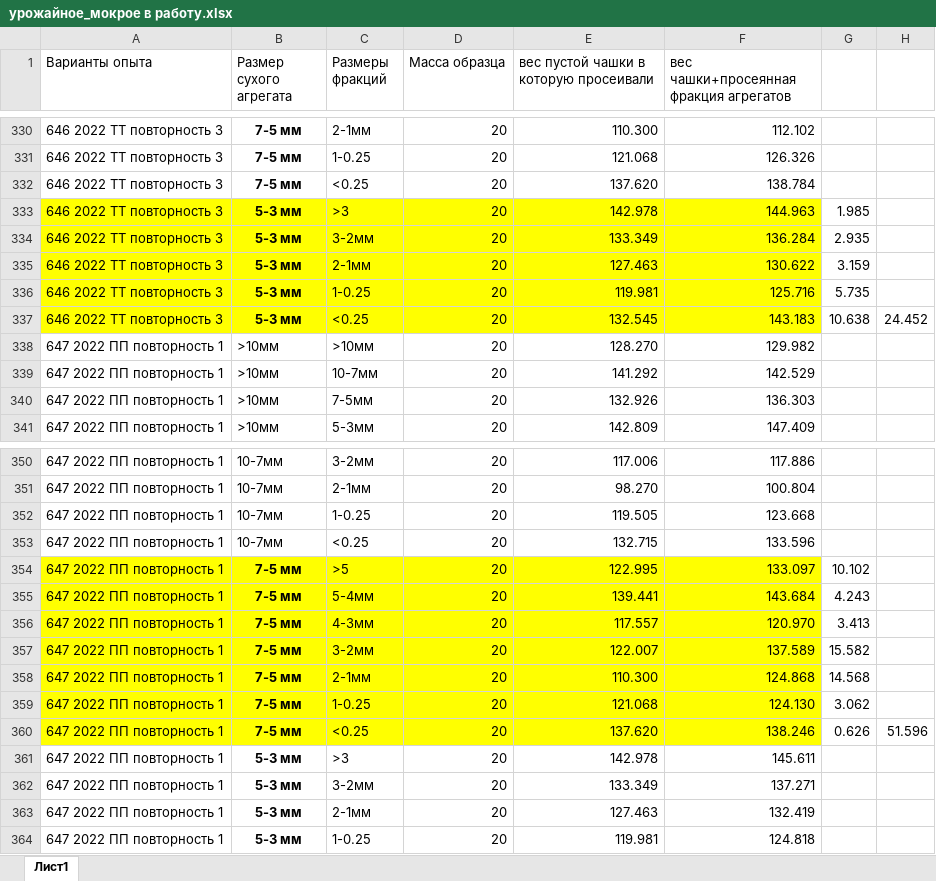
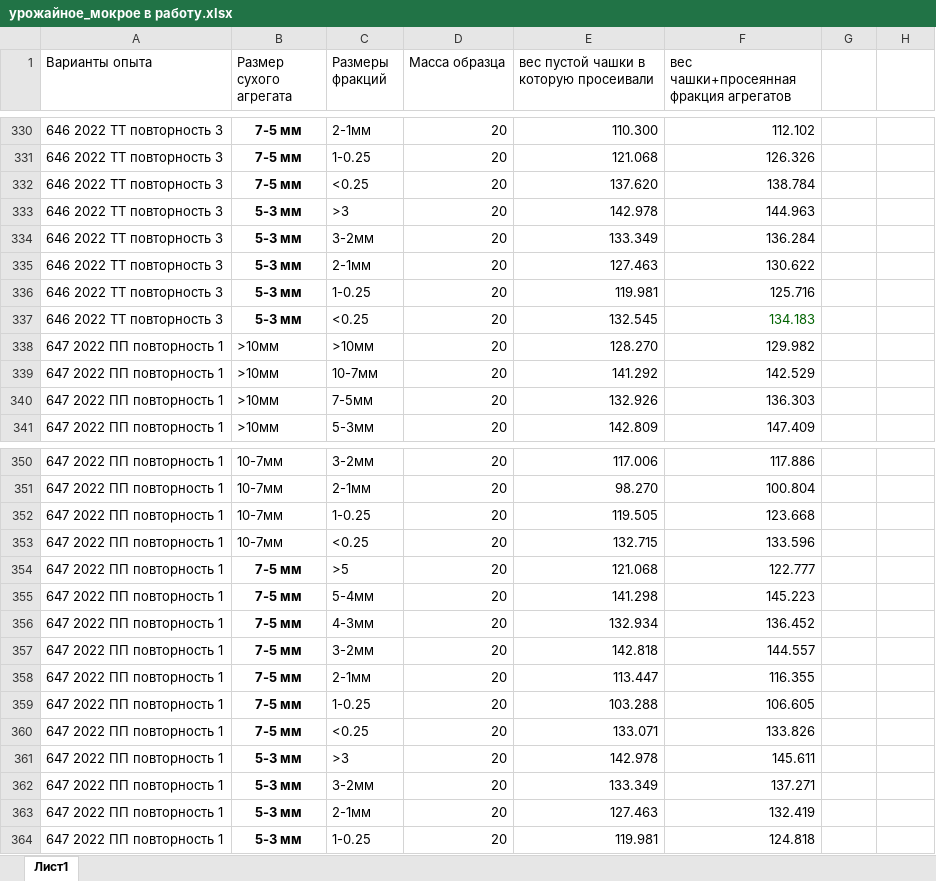
Before and after one commit to hukitoc94/uroshaynoe, an Excel workbook: data/row_data/урожайное_мокрое в работу.xlsx, sheet Лист1, drawn as a sheet; only a part is shown, gaps mark what is left out; values as stored, in another font and other column widths than the file's, no borders; the diff covers the shown part only; the diff names each change by its address in the sheet, - before the commit and + after, or states it on an @@ line.

```diff
--- a/data/row_data/урожайное_мокрое в работу.xlsx (sheet Лист1)
+++ b/data/row_data/урожайное_мокрое в работу.xlsx (sheet Лист1)
-A333:F337 fill: #FFFF00
+A333:F337 fill: none
-G333: 1.985
+G333: (empty)
-G334: 2.935
+G334: (empty)
-G335: 3.159
+G335: (empty)
-G336: 5.735
+G336: (empty)
-F337: 143.183
+F337: 134.183
-F337 text colour: black
+F337 text colour: #006100
-G337: 10.638
+G337: (empty)
-H337: 24.452
+H337: (empty)
-A354:F360 fill: #FFFF00
+A354:F360 fill: none
-E354: 122.995
+E354: 121.068
-F354: 133.097
+F354: 122.777
-G354: 10.102
+G354: (empty)
-E355: 139.441
+E355: 141.298
-F355: 143.684
+F355: 145.223
-G355: 4.243
+G355: (empty)
-E356: 117.557
+E356: 132.934
-F356: 120.970
+F356: 136.452
-G356: 3.413
+G356: (empty)
-E357: 122.007
+E357: 142.818
-F357: 137.589
+F357: 144.557
-G357: 15.582
+G357: (empty)
-E358: 110.300
+E358: 113.447
-F358: 124.868
+F358: 116.355
-G358: 14.568
+G358: (empty)
-E359: 121.068
+E359: 103.288
-F359: 124.130
+F359: 106.605
-G359: 3.062
+G359: (empty)
-E360: 137.620
+E360: 133.071
-F360: 138.246
+F360: 133.826
-G360: 0.626
+G360: (empty)
-H360: 51.596
+H360: (empty)
```
Also changed, not shown: 56 edited cells and cell formats elsewhere in this sheet, 5 other files.
